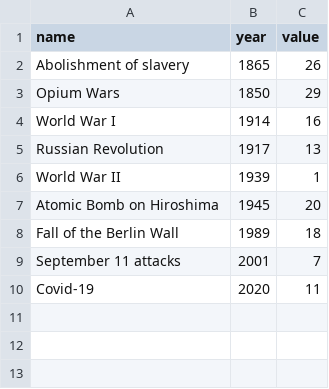
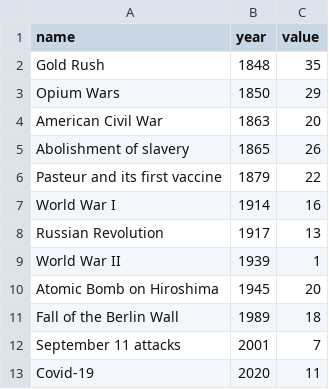
Before and after one commit to 2022-2023-M2-NLP-Group-5/production-app, a CSV file: src/historical_events_data/historical_events.csv, drawn as a sheet.

```diff
--- a/src/historical_events_data/historical_events.csv
+++ b/src/historical_events_data/historical_events.csv
@@ -1,4 +1,7 @@
 name,year,value
+Gold Rush,1848,35
+Opium Wars,1850,29
+American Civil War,1863,20
 Abolishment of slavery,1865,26
-Opium Wars,1850,29
+Pasteur and its first vaccine, 1879, 22
 World War I,1914,16
```
Also changed, not shown: src/model_outputs/word_ranking_results_WD.csv, src/model_outputs/word_ranking_results_WD2.csv.
